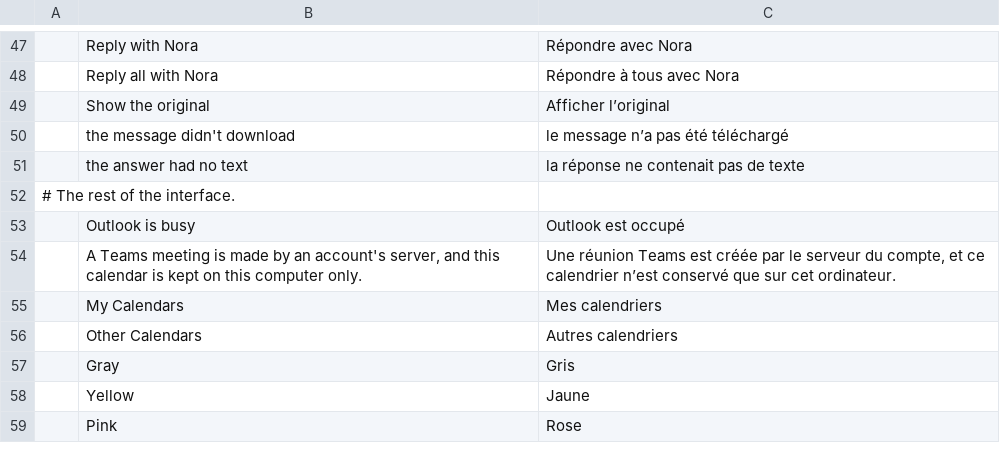
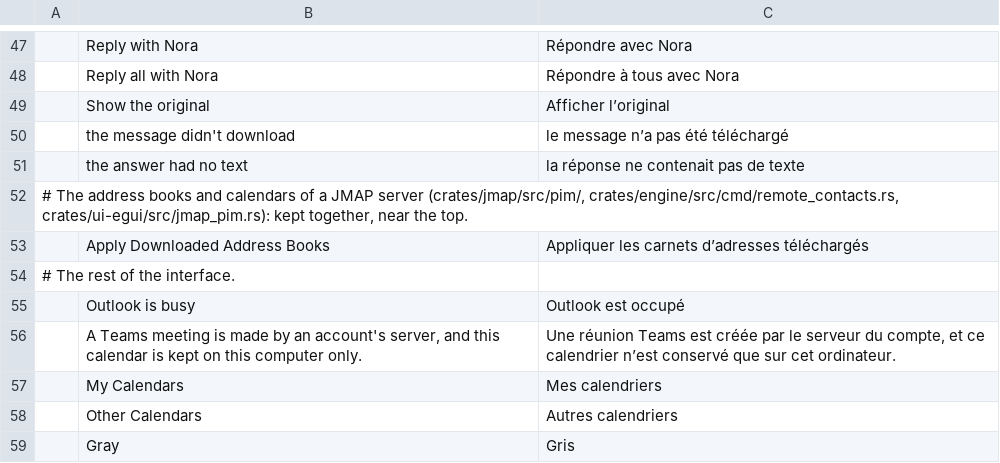
Before and after one commit to bvisible/mailcraft, a TSV file: crates/ui-egui/src/i18n/fr.tsv, drawn as a sheet; only a part is shown, gaps mark what is left out; the shorter side is filled out with more unchanged rows; the diff names each change by its address in the sheet, - before the commit and + after, or states it on an @@ line.

Commit message:
feat(engine): the address books of a server, and what the owner may do with the contacts in them
The model has the address books that an account's server keeps its contacts in (book.rs: AddressBook, with the
account's rights there, whether its contacts may be read only and, in a book whose contacts may be changed, whether
they may be deleted, the account's main book, and whether its server keeps only the basics of a contact; RemoteBook
and BooksDownload, as a host hands them over). A mailbox lists them (address_books, lenient, written only when there
are some), a contact names the book it is in (Contact::book, 0 for none) and a server's contact the book it says it is
in (RemoteContact::book). A mailbox from before reads as one without books. Repair keeps them whole: each once, of an
account the mailbox has and named by its server, one main book an account, and a contact in a book of its own account
or in none.

The engine takes a server's list of books in (sync.applyBooks, never for an agent): each a book here under the
server's name and with the account's rights there; one the server no longer lists goes when the list is all of them,
its contacts in no book until their own download says where they are, and that download, whole, removes those it no
longer has. A contact that comes down is placed in its book. Forgetting an account forgets its books too.

A contact of a book the account may only read refuses Edit and Delete with the reason, and one of a book whose contacts
may be changed and not deleted refuses Delete alone, with its own; the controls are greyed with those reasons while it
is selected. The other contacts a server keeps are refused as before: changes made here are not sent back yet. A
session that keeps nothing of its own between visits refuses New Contact and Add to Contacts, with the reason, since
no book of a server takes a new contact yet and it would be gone at the next visit.

```diff
--- a/crates/ui-egui/src/i18n/fr.tsv
+++ b/crates/ui-egui/src/i18n/fr.tsv
+row 52: # The address books and calendars of a JMAP server (crates/jmap/src/pim/, crates/engine/src/cmd/remote_contacts.rs, crates/ui-egui/src/jmap_pim.rs): kept together, near the top.
+row 53:  | Apply Downloaded Address Books | Appliquer les carnets d’adresses téléchargés
```
Also changed, not shown: 13 other files.
